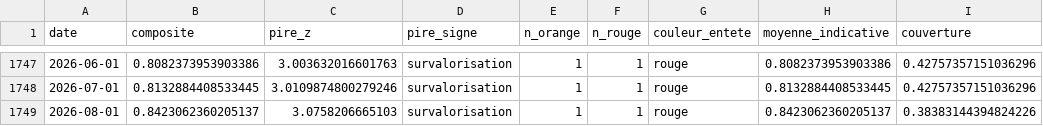
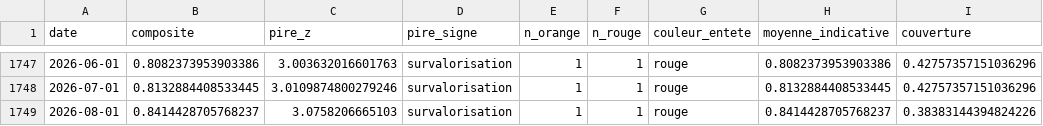
Before and after one commit to Akiravince/vigilance-pre-krach, a CSV file: data/history/composite.csv, drawn as a sheet; only a part is shown, gaps mark what is left out.

```diff
--- a/data/history/composite.csv
+++ b/data/history/composite.csv
@@ -1748,2 +1748,2 @@ date,composite,pire_z,pire_signe,n_orange,n_rouge,couleur_entete,moyenne_indicat
 2026-07-01,0.8132884408533445,3.0109874800279246,survalorisation,1,1,rouge,0.8132884408533445,0.42757357151036296
-2026-08-01,0.8423062360205137,3.0758206665103,survalorisation,1,1,rouge,0.8423062360205137,0.38383144394824226
+2026-08-01,0.8414428705768237,3.0758206665103,survalorisation,1,1,rouge,0.8414428705768237,0.38383144394824226
```
Also changed, not shown: data/history/panel_z.csv, data/history/sign_scores.csv, 2 other files.
